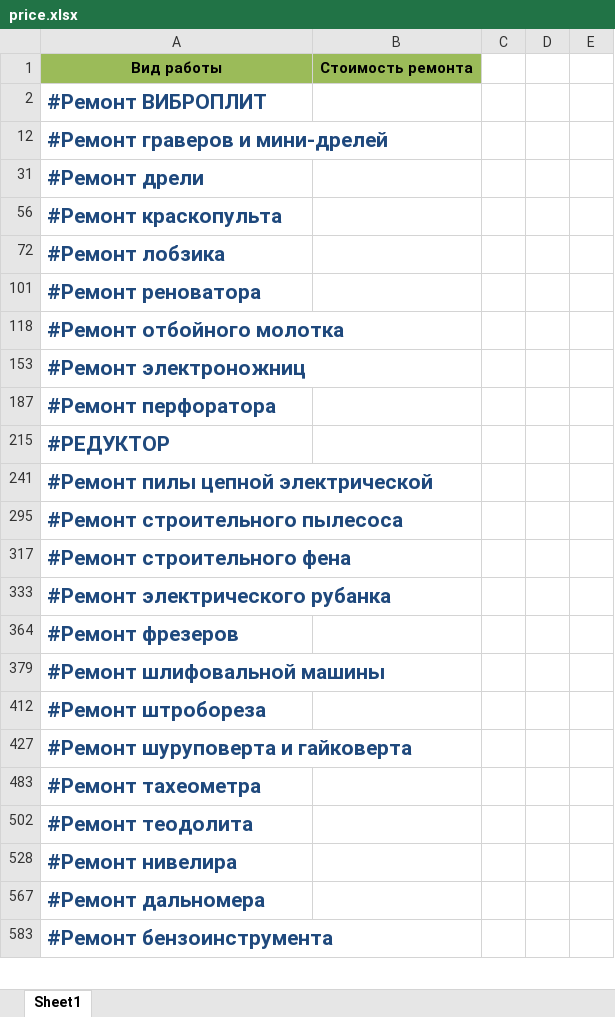
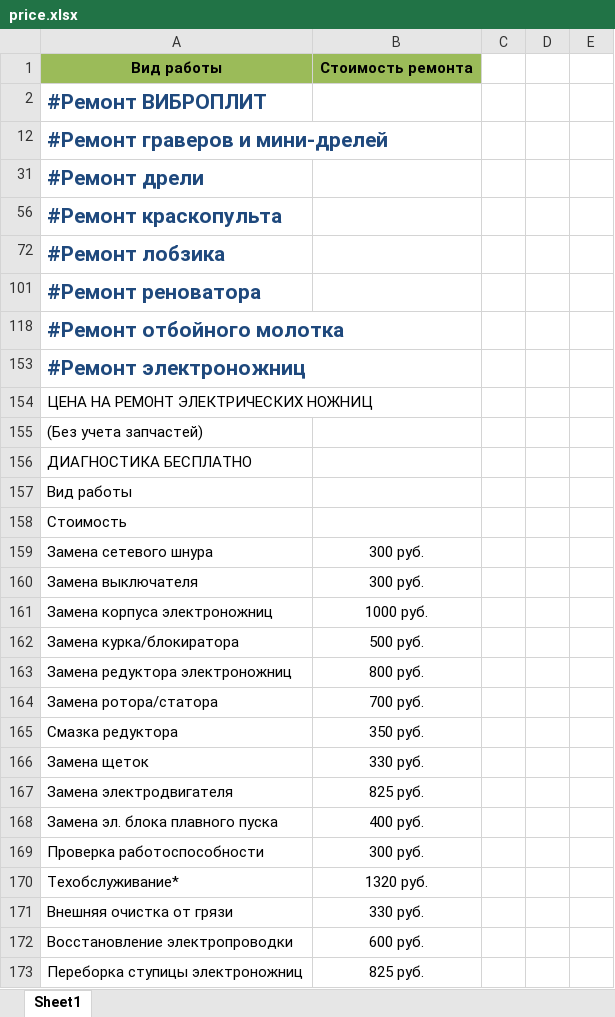
Before and after one commit to georgio777/rentus, an Excel workbook: price.xlsx, sheet Sheet1, drawn as a sheet; only a part is shown; the shorter side is filled out with more unchanged rows; values as stored, in another font and other column widths than the file's, no borders; the diff covers the shown part only; the diff names each change by its address in the sheet, - before the commit and + after, or states it on an @@ line.

Commit message:
table style

```diff
--- a/price.xlsx (sheet Sheet1)
+++ b/price.xlsx (sheet Sheet1)
@@ row 154 unhidden: ЦЕНА НА РЕМОНТ ЭЛЕКТРИЧЕСКИХ НОЖНИЦ @@
+row 155: (Без учета запчастей)
+row 156: ДИАГНОСТИКА БЕСПЛАТНО
+row 157: Вид работы
+row 158: Стоимость
+row 159: Замена сетевого шнура | 300 руб.
+row 160: Замена выключателя | 300 руб.
@@ row 161 unhidden: Замена корпуса электроножниц | 1000 руб. @@
@@ row 162 unhidden: Замена курка/блокиратора | 500 руб. @@
@@ row 163 unhidden: Замена редуктора электроножниц | 800 руб. @@
@@ row 164 unhidden: Замена ротора/статора | 700 руб. @@
@@ row 165 unhidden: Смазка редуктора | 350 руб. @@
@@ row 166 unhidden: Замена щеток | 330 руб. @@
@@ row 167 unhidden: Замена электродвигателя | 825 руб. @@
@@ row 168 unhidden: Замена эл. блока плавного пуска | 400 руб. @@
+row 169: Проверка работоспособности | 300 руб.
@@ row 170 unhidden: Техобслуживание* | 1320 руб. @@
@@ row 171 unhidden: Внешняя очистка от грязи | 330 руб. @@
@@ row 172 unhidden: Восстановление электропроводки | 600 руб. @@
@@ row 173 unhidden: Переборка ступицы электроножниц | 825 руб. @@
```
Also changed, not shown: 22 added rows and 18 hidden or unhidden rows elsewhere in this sheet, 4 other files.
